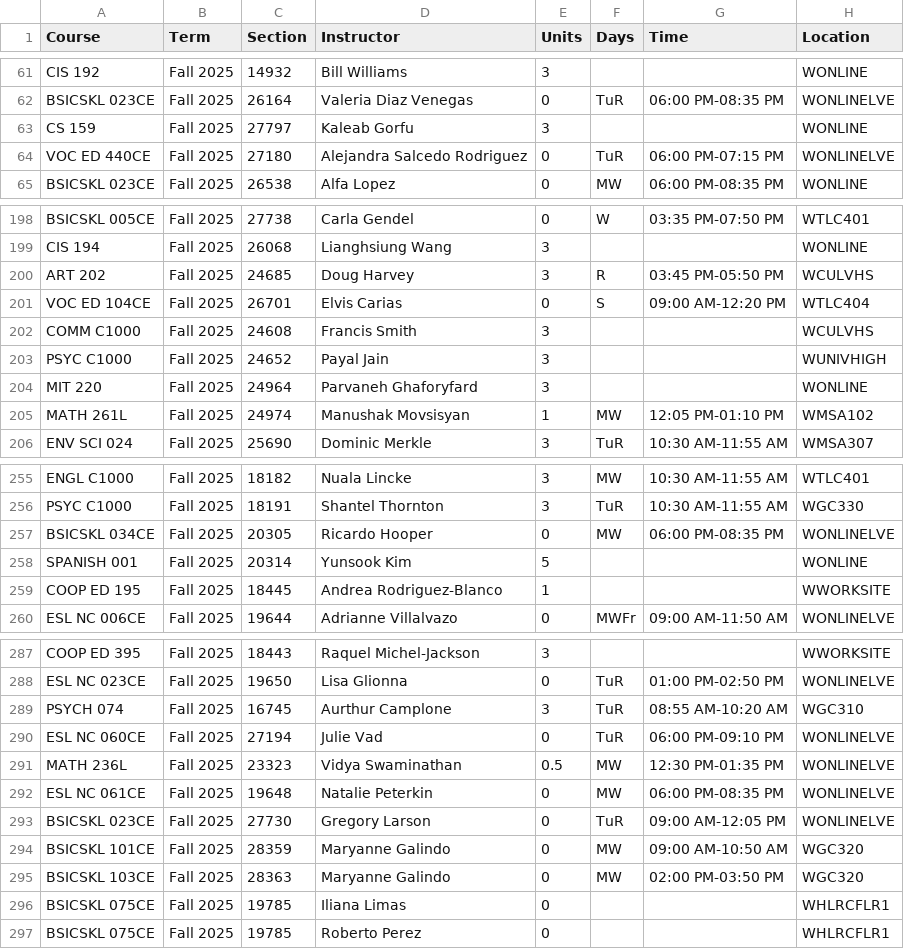
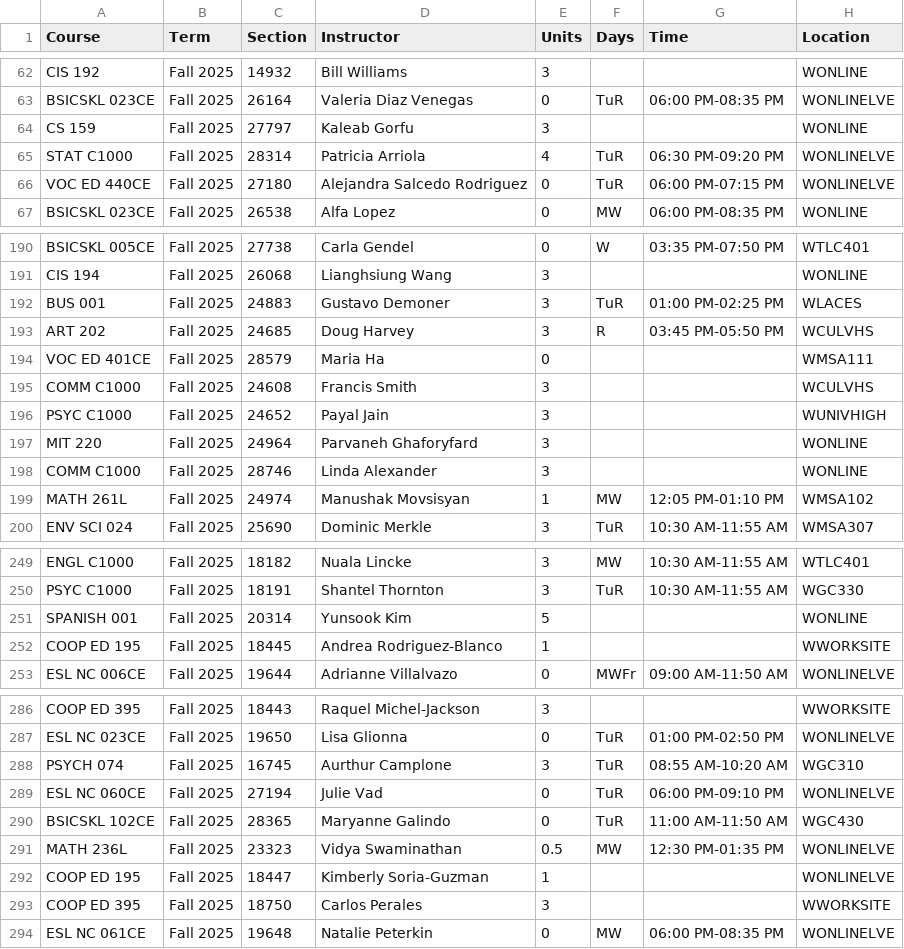
Before and after one commit to West-Los-Angeles-College/ztc, a CSV file: ztc_live.csv, drawn as a sheet; only a part is shown, gaps mark what is left out; the diff covers the shown part only.

Commit message:
20250925 - daily upload

```diff
--- a/ztc_live.csv
+++ b/ztc_live.csv
@@ -63,2 +64,3 @@
 "CS 159","Fall 2025",27797,"Kaleab Gorfu",3,"",,"WONLINE"
+"STAT C1000","Fall 2025",28314,"Patricia Arriola",4,"TuR","06:30 PM-09:20 PM","WONLINELVE"
 "VOC ED 440CE","Fall 2025",27180,"Alejandra Salcedo Rodriguez",0,"TuR","06:00 PM-07:15 PM","WONLINELVE"
@@ -199,4 +191,5 @@
 "CIS 194","Fall 2025",26068,"Lianghsiung Wang",3,"",,"WONLINE"
+"BUS 001","Fall 2025",24883,"Gustavo Demoner",3,"TuR","01:00 PM-02:25 PM","WLACES"
 "ART 202","Fall 2025",24685,"Doug Harvey",3,"R","03:45 PM-05:50 PM","WCULVHS"
-"VOC ED 104CE","Fall 2025",26701,"Elvis Carias",0,"S","09:00 AM-12:20 PM","WTLC404"
+"VOC ED 401CE","Fall 2025",28579,"Maria Ha",0,"",,"WMSA111"
 "COMM C1000","Fall 2025",24608,"Francis Smith",3,"",,"WCULVHS"
@@ -204,2 +197,3 @@
 "MIT 220","Fall 2025",24964,"Parvaneh Ghaforyfard",3,"",,"WONLINE"
+"COMM C1000","Fall 2025",28746,"Linda Alexander",3,"",,"WONLINE"
 "MATH 261L","Fall 2025",24974,"Manushak Movsisyan",1,"MW","12:05 PM-01:10 PM","WMSA102"
@@ -256,3 +250,2 @@
 "PSYC C1000","Fall 2025",18191,"Shantel Thornton",3,"TuR","10:30 AM-11:55 AM","WGC330"
-"BSICSKL 034CE","Fall 2025",20305,"Ricardo Hooper",0,"MW","06:00 PM-08:35 PM","WONLINELVE"
 "SPANISH 001","Fall 2025",20314,"Yunsook Kim",5,"",,"WONLINE"
@@ -290,8 +289,6 @@
 "ESL NC 060CE","Fall 2025",27194,"Julie Vad",0,"TuR","06:00 PM-09:10 PM","WONLINELVE"
+"BSICSKL 102CE","Fall 2025",28365,"Maryanne Galindo",0,"TuR","11:00 AM-11:50 AM","WGC430"
 "MATH 236L","Fall 2025",23323,"Vidya Swaminathan",0.5,"MW","12:30 PM-01:35 PM","WONLINELVE"
+"COOP ED 195","Fall 2025",18447,"Kimberly Soria-Guzman",1,"",,"WONLINELVE"
+"COOP ED 395","Fall 2025",18750,"Carlos Perales",3,"",,"WWORKSITE"
 "ESL NC 061CE","Fall 2025",19648,"Natalie Peterkin",0,"MW","06:00 PM-08:35 PM","WONLINELVE"
-"BSICSKL 023CE","Fall 2025",27730,"Gregory Larson",0,"TuR","09:00 AM-12:05 PM","WONLINELVE"
-"BSICSKL 101CE","Fall 2025",28359,"Maryanne Galindo",0,"MW","09:00 AM-10:50 AM","WGC320"
-"BSICSKL 103CE","Fall 2025",28363,"Maryanne Galindo",0,"MW","02:00 PM-03:50 PM","WGC320"
-"BSICSKL 075CE","Fall 2025",19785,"Iliana Limas",0,"",,"WHLRCFLR1"
-"BSICSKL 075CE","Fall 2025",19785,"Roberto Perez",0,"",,"WHLRCFLR1"
```
Also changed, not shown: 1 added row, 2 removed rows, 14 moved rows and 2 edited cells elsewhere in this file.
